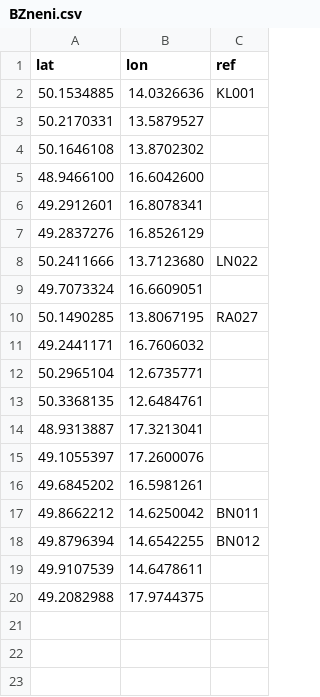
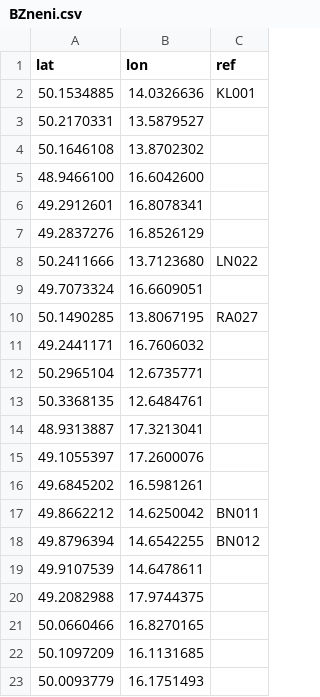
Before and after one commit to RichMar/BZ, a CSV file: BZneni.csv, drawn as a sheet.

```diff
--- a/BZneni.csv
+++ b/BZneni.csv
@@ -20 +20,4 @@ lat,lon,ref
 49.2082988,17.9744375,
+50.0660466,16.8270165,
+50.1097209,16.1131685,
+50.0093779,16.1751493,
```
Also changed, not shown: 1 other file.
